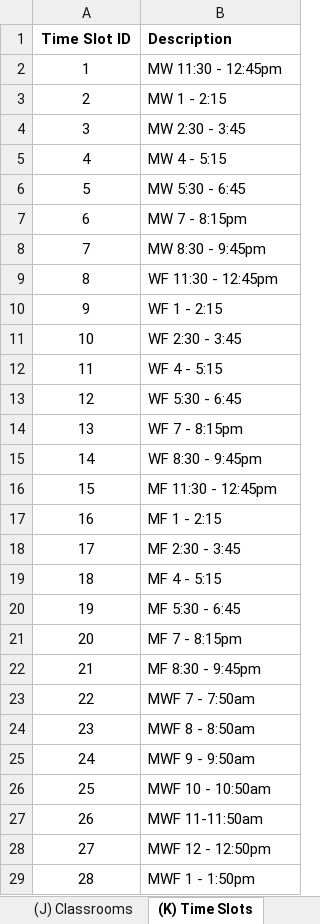
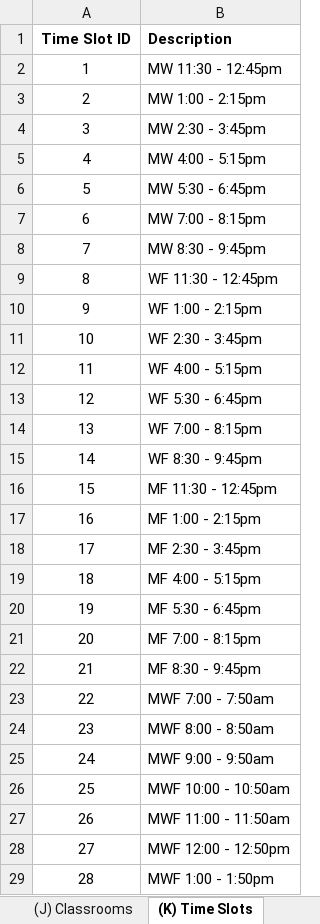
Before and after one commit to no-hao/ScheduleGA4CSP, an Excel workbook: data/Simulated_Data.xlsx, sheet (K) Time Slots, drawn as a sheet; only a part is shown; values as stored, in another font and other column widths than the file's, no borders; the diff covers the shown part only; the diff names each change by its address in the sheet, - before the commit and + after, or states it on an @@ line.

Commit message:
made some changes to the simualted data excel sheet to make it easier to parse , working on making sure everything else is functional.

```diff
--- a/data/Simulated_Data.xlsx (sheet (K) Time Slots)
+++ b/data/Simulated_Data.xlsx (sheet (K) Time Slots)
-B3 (Description): MW 1 - 2:15
+B3 (Description): MW 1:00 - 2:15pm
-B4 (Description): MW 2:30 - 3:45
+B4 (Description): MW 2:30 - 3:45pm
-B5 (Description): MW 4 - 5:15
+B5 (Description): MW 4:00 - 5:15pm
-B6 (Description): MW 5:30 - 6:45
+B6 (Description): MW 5:30 - 6:45pm
-B7 (Description): MW 7 - 8:15pm
+B7 (Description): MW 7:00 - 8:15pm
-B10 (Description): WF 1 - 2:15
+B10 (Description): WF 1:00 - 2:15pm
-B11 (Description): WF 2:30 - 3:45
+B11 (Description): WF 2:30 - 3:45pm
-B12 (Description): WF 4 - 5:15
+B12 (Description): WF 4:00 - 5:15pm
-B13 (Description): WF 5:30 - 6:45
+B13 (Description): WF 5:30 - 6:45pm
-B14 (Description): WF 7 - 8:15pm
+B14 (Description): WF 7:00 - 8:15pm
-B17 (Description): MF 1 - 2:15
+B17 (Description): MF 1:00 - 2:15pm
-B18 (Description): MF 2:30 - 3:45
+B18 (Description): MF 2:30 - 3:45pm
-B19 (Description): MF 4 - 5:15
+B19 (Description): MF 4:00 - 5:15pm
-B20 (Description): MF 5:30 - 6:45
+B20 (Description): MF 5:30 - 6:45pm
-B21 (Description): MF 7 - 8:15pm
+B21 (Description): MF 7:00 - 8:15pm
-B23 (Description): MWF 7 - 7:50am
+B23 (Description): MWF 7:00 - 7:50am
-B24 (Description): MWF 8 - 8:50am
+B24 (Description): MWF 8:00 - 8:50am
-B25 (Description): MWF 9 - 9:50am
+B25 (Description): MWF 9:00 - 9:50am
-B26 (Description): MWF 10 - 10:50am
+B26 (Description): MWF 10:00 - 10:50am
-B27 (Description): MWF 11-11:50am
+B27 (Description): MWF 11:00 - 11:50am
-B28 (Description): MWF 12 - 12:50pm
+B28 (Description): MWF 12:00 - 12:50pm
-B29 (Description): MWF 1 - 1:50pm
+B29 (Description): MWF 1:00 - 1:50pm
```
Also changed, not shown: 45 edited cells elsewhere in this sheet, 2 other files.
